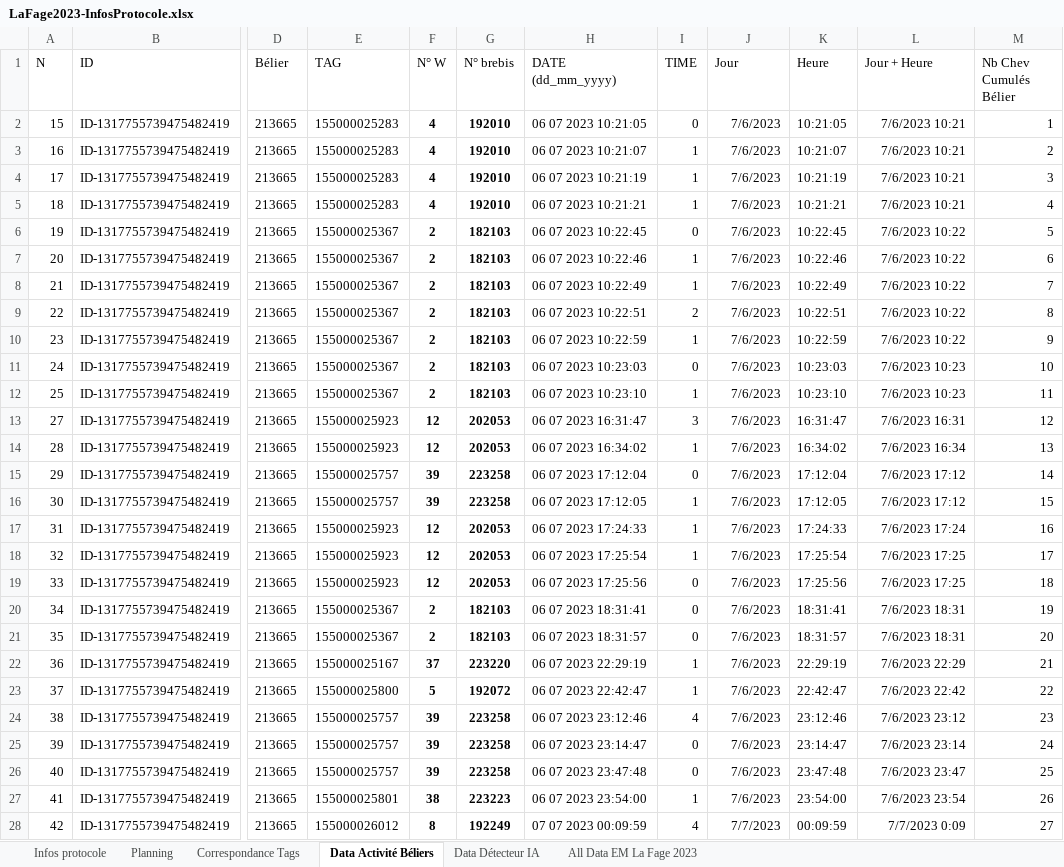
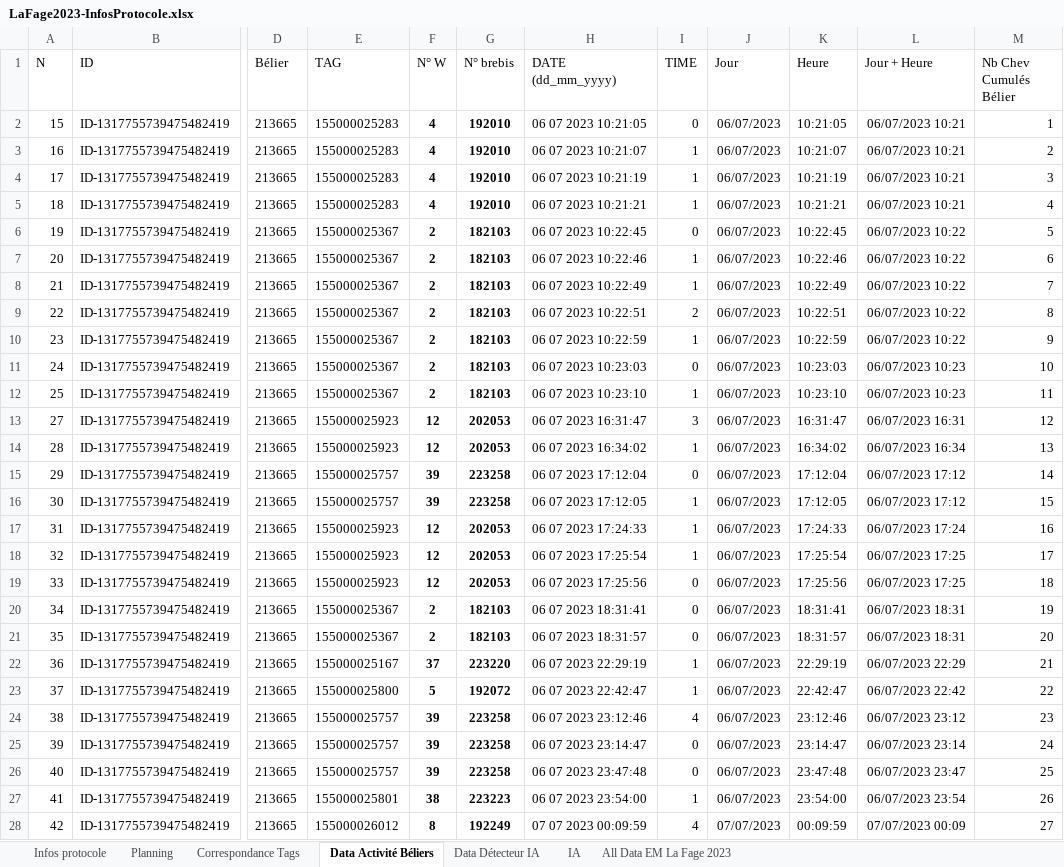
Before and after one commit to BaoNgocSen/Stage-5eme, an Excel workbook: Data/LaFage2023-IA-FGA+EM/LaFage2023-InfosProtocole.xlsx, sheet Data Activité Béliers, drawn as a sheet; only a part is shown, gaps mark what is left out; values as stored, in another font and other column widths than the file's, no borders; charts and pictures not drawn; the diff covers the shown part only; the diff names each change by its address in the sheet, - before the commit and + after, or states it on an @@ line.

```diff
--- a/Data/LaFage2023-IA-FGA+EM/LaFage2023-InfosProtocole.xlsx (sheet Data Activité Béliers)
+++ b/Data/LaFage2023-IA-FGA+EM/LaFage2023-InfosProtocole.xlsx (sheet Data Activité Béliers)
+sheet tab: IA
-J2:J27 (Jour): 7/6/2023
+J2:J27 (Jour): 06/07/2023
-L2:L5 (Jour + Heure): 7/6/2023 10:21
+L2:L5 (Jour + Heure): 06/07/2023 10:21
-L6:L10 (Jour + Heure): 7/6/2023 10:22
+L6:L10 (Jour + Heure): 06/07/2023 10:22
-L11:L12 (Jour + Heure): 7/6/2023 10:23
+L11:L12 (Jour + Heure): 06/07/2023 10:23
-L13 (Jour + Heure): 7/6/2023 16:31
+L13 (Jour + Heure): 06/07/2023 16:31
-L14 (Jour + Heure): 7/6/2023 16:34
+L14 (Jour + Heure): 06/07/2023 16:34
-L15:L16 (Jour + Heure): 7/6/2023 17:12
+L15:L16 (Jour + Heure): 06/07/2023 17:12
-L17 (Jour + Heure): 7/6/2023 17:24
+L17 (Jour + Heure): 06/07/2023 17:24
-L18:L19 (Jour + Heure): 7/6/2023 17:25
+L18:L19 (Jour + Heure): 06/07/2023 17:25
-L20:L21 (Jour + Heure): 7/6/2023 18:31
+L20:L21 (Jour + Heure): 06/07/2023 18:31
-L22 (Jour + Heure): 7/6/2023 22:29
+L22 (Jour + Heure): 06/07/2023 22:29
-L23 (Jour + Heure): 7/6/2023 22:42
+L23 (Jour + Heure): 06/07/2023 22:42
-L24 (Jour + Heure): 7/6/2023 23:12
+L24 (Jour + Heure): 06/07/2023 23:12
-L25 (Jour + Heure): 7/6/2023 23:14
+L25 (Jour + Heure): 06/07/2023 23:14
-L26 (Jour + Heure): 7/6/2023 23:47
+L26 (Jour + Heure): 06/07/2023 23:47
-L27 (Jour + Heure): 7/6/2023 23:54
+L27 (Jour + Heure): 06/07/2023 23:54
-J28 (Jour): 7/7/2023
+J28 (Jour): 07/07/2023
-L28 (Jour + Heure): 7/7/2023 0:09
+L28 (Jour + Heure): 07/07/2023 00:09
```
Also changed, not shown: 726 edited cells elsewhere in this sheet, sheet Data Détecteur IA, sheet All Data EM La Fage 2023, charts or pictures, Data/Corse2024-IA-FGA+EM/Corse2024-InfosProtocole.xlsx, Data/Corse2025-IA-FGA+EM/Corse2025_InfosProtocole.xlsx, 19 other files.
